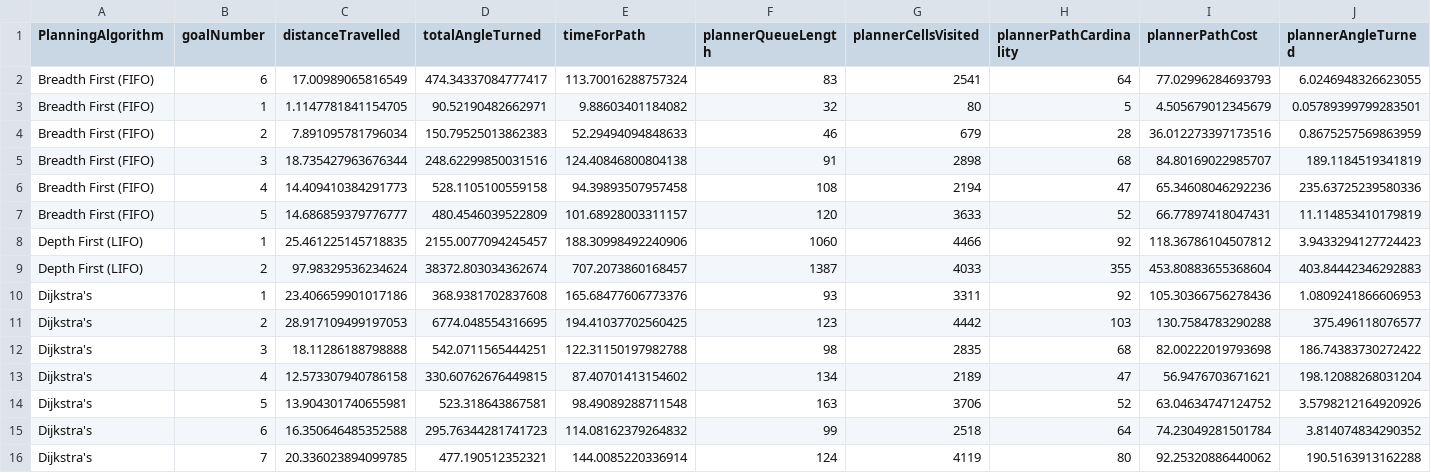
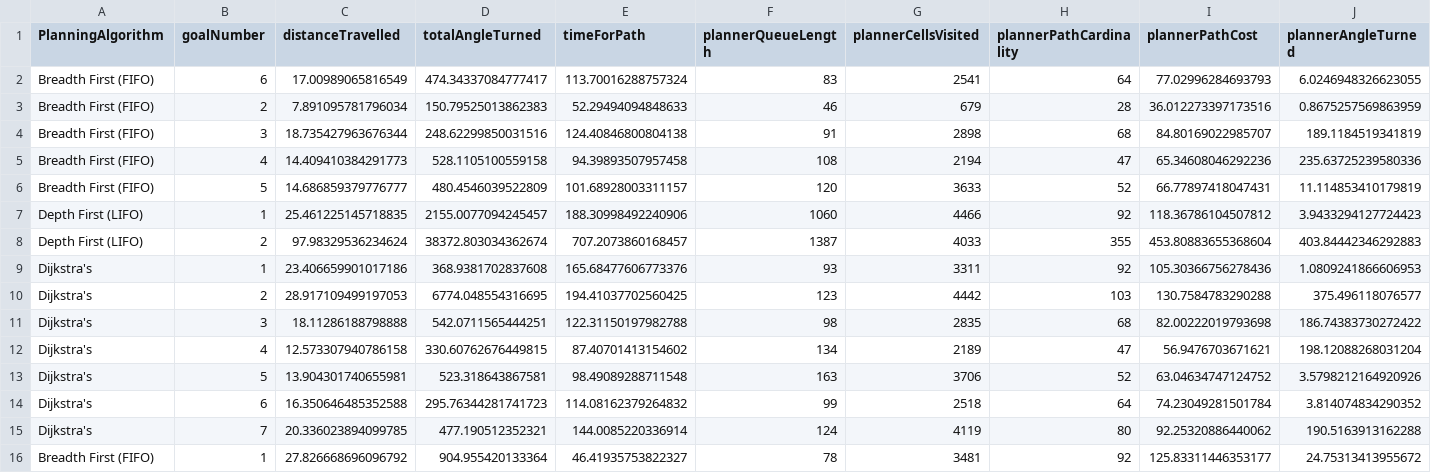
Before and after one commit to tharmee99/COMP0037_CW1_Path-Planning-in-a-known-world, a CSV file: comp0037_cw1/exports/pathMetrics.csv, drawn as a sheet.

Commit message:
addded timeScaleFactor consideration

```diff
--- a/comp0037_cw1/exports/pathMetrics.csv
+++ b/comp0037_cw1/exports/pathMetrics.csv
@@ -2,3 +2,2 @@ PlanningAlgorithm,goalNumber,distanceTravelled,totalAngleTurned,timeForPath,plan
 Breadth First (FIFO),6,17.00989065816549,474.34337084777417,113.70016288757324,83,2541,64,77.02996284693793,6.0246948326623055
-Breadth First (FIFO),1,1.1147781841154705,90.52190482662971,9.88603401184082,32,80,5,4.505679012345679,0.05789399799283501
 Breadth First (FIFO),2,7.891095781796034,150.79525013862383,52.29494094848633,46,679,28,36.012273397173516,0.8675257569863959
@@ -16 +15,2 @@ Dijkstra's,6,16.350646485352588,295.76344281741723,114.08162379264832,99,2518,64
 Dijkstra's,7,20.336023894099785,477.190512352321,144.0085220336914,124,4119,80,92.25320886440062,190.5163913162288
+Breadth First (FIFO),1,27.826668696096792,904.955420133364,46.41935753822327,78,3481,92,125.83311446353177,24.75313413955672
```
Also changed, not shown: 2 other files.
